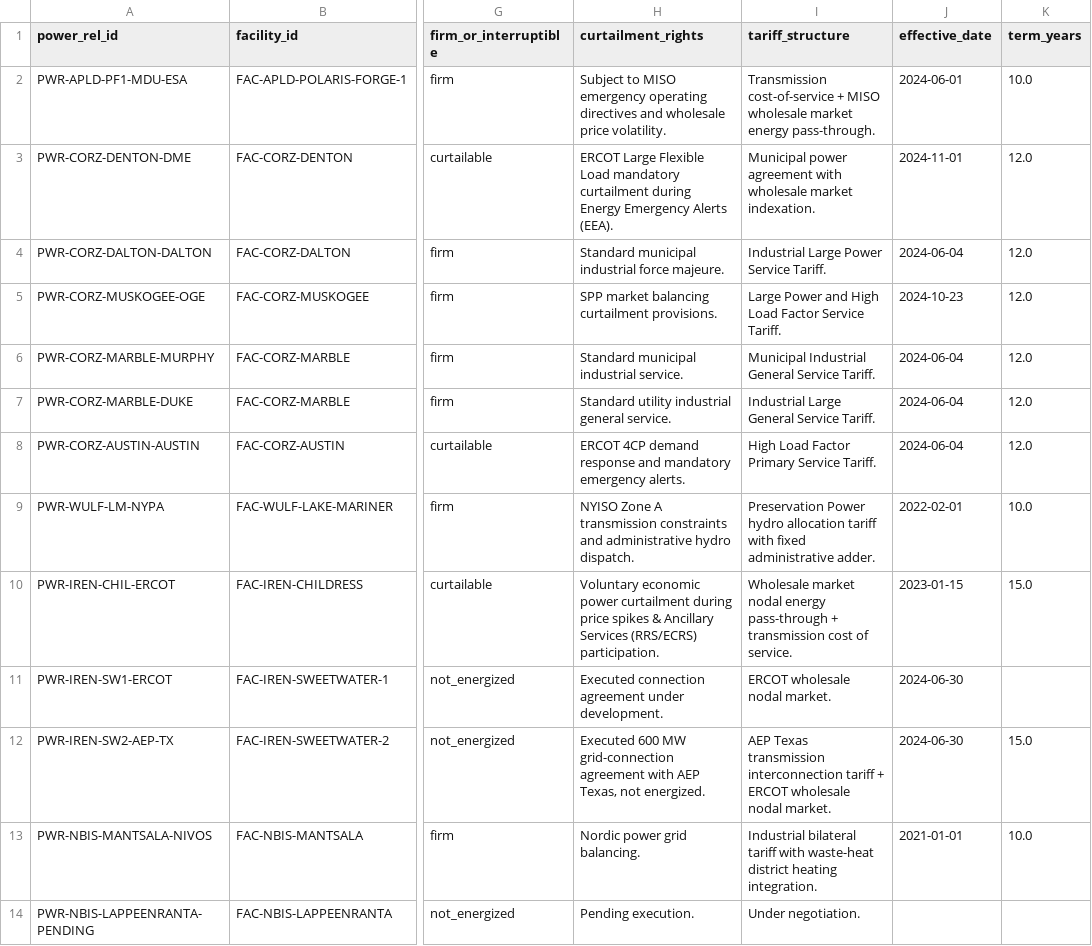
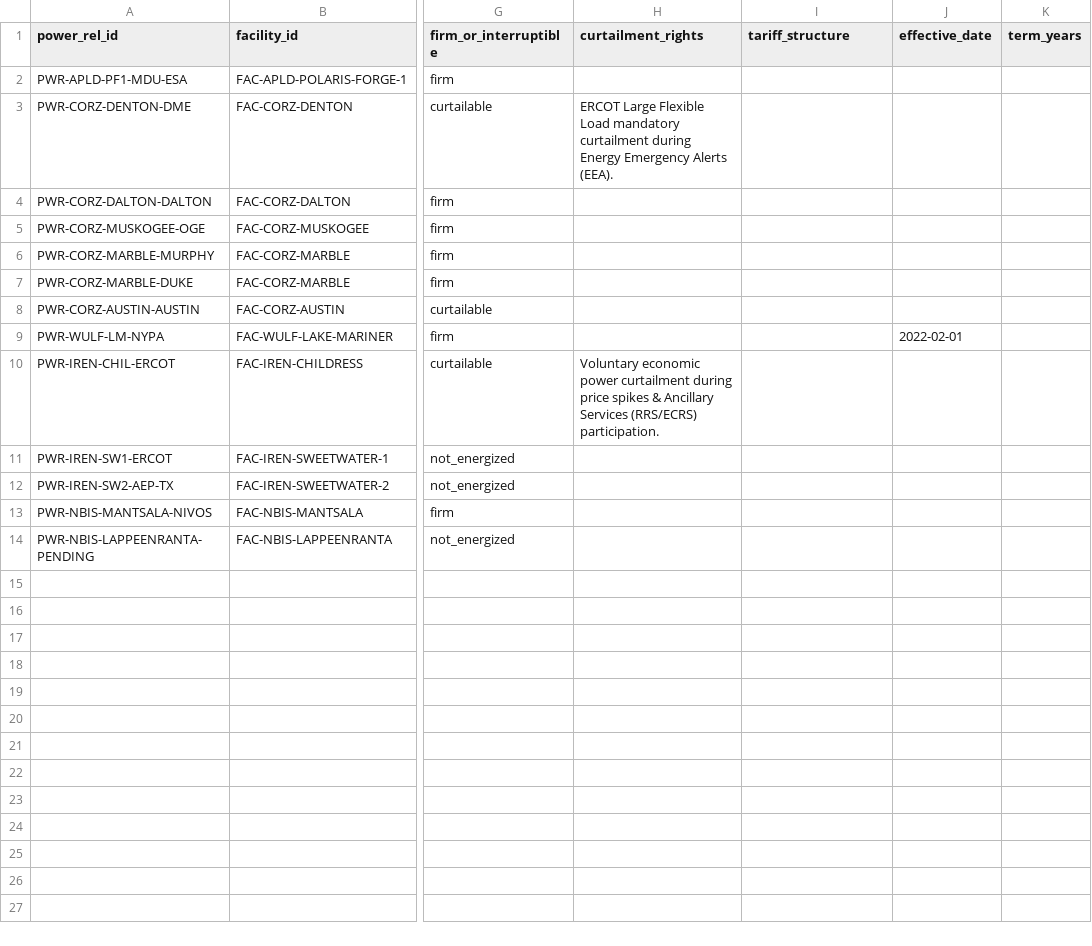
Before and after one commit to admiralorbiter/computational-sketchbook, a CSV file: 2026/2026-09-28-ai-infrastructure-network/data/processed/power_relationships.csv, drawn as a sheet; only a part is shown, gaps mark what is left out; the diff names each change by its address in the sheet, - before the commit and + after, or states it on an @@ line.

```diff
--- a/2026/2026-09-28-ai-infrastructure-network/data/processed/power_relationships.csv
+++ b/2026/2026-09-28-ai-infrastructure-network/data/processed/power_relationships.csv
-H2 (curtailment_rights): Subject to MISO emergency operating directives and wholesale price volatility.
+H2 (curtailment_rights): (empty)
-I2 (tariff_structure): Transmission cost-of-service + MISO wholesale market energy pass-through.
+I2 (tariff_structure): (empty)
-J2 (effective_date): 2024-06-01
+J2 (effective_date): (empty)
-K2 (term_years): 10.0
+K2 (term_years): (empty)
-I3 (tariff_structure): Municipal power agreement with wholesale market indexation.
+I3 (tariff_structure): (empty)
-J3 (effective_date): 2024-11-01
+J3 (effective_date): (empty)
-K3:K8 (term_years): 12.0
+K3:K8 (term_years): (empty)
-H4 (curtailment_rights): Standard municipal industrial force majeure.
+H4 (curtailment_rights): (empty)
-I4 (tariff_structure): Industrial Large Power Service Tariff.
+I4 (tariff_structure): (empty)
-J4 (effective_date): 2024-06-04
+J4 (effective_date): (empty)
-H5 (curtailment_rights): SPP market balancing curtailment provisions.
+H5 (curtailment_rights): (empty)
-I5 (tariff_structure): Large Power and High Load Factor Service Tariff.
+I5 (tariff_structure): (empty)
-J5 (effective_date): 2024-10-23
+J5 (effective_date): (empty)
-H6 (curtailment_rights): Standard municipal industrial service.
+H6 (curtailment_rights): (empty)
-I6 (tariff_structure): Municipal Industrial General Service Tariff.
+I6 (tariff_structure): (empty)
-J6:J8 (effective_date): 2024-06-04
+J6:J8 (effective_date): (empty)
-H7 (curtailment_rights): Standard utility industrial general service.
+H7 (curtailment_rights): (empty)
-I7 (tariff_structure): Industrial Large General Service Tariff.
+I7 (tariff_structure): (empty)
-H8 (curtailment_rights): ERCOT 4CP demand response and mandatory emergency alerts.
+H8 (curtailment_rights): (empty)
-I8 (tariff_structure): High Load Factor Primary Service Tariff.
+I8 (tariff_structure): (empty)
-H9 (curtailment_rights): NYISO Zone A transmission constraints and administrative hydro dispatch.
+H9 (curtailment_rights): (empty)
-I9 (tariff_structure): Preservation Power hydro allocation tariff with fixed administrative adder.
+I9 (tariff_structure): (empty)
-K9 (term_years): 10.0
+K9 (term_years): (empty)
-I10 (tariff_structure): Wholesale market nodal energy pass-through + transmission cost of service.
+I10 (tariff_structure): (empty)
-J10 (effective_date): 2023-01-15
+J10 (effective_date): (empty)
-K10 (term_years): 15.0
+K10 (term_years): (empty)
-H11 (curtailment_rights): Executed connection agreement under development.
+H11 (curtailment_rights): (empty)
-I11 (tariff_structure): ERCOT wholesale nodal market.
+I11 (tariff_structure): (empty)
-J11:J12 (effective_date): 2024-06-30
+J11:J12 (effective_date): (empty)
-H12 (curtailment_rights): Executed 600 MW grid-connection agreement with AEP Texas, not energized.
+H12 (curtailment_rights): (empty)
-I12 (tariff_structure): AEP Texas transmission interconnection tariff + ERCOT wholesale nodal market.
+I12 (tariff_structure): (empty)
-K12 (term_years): 15.0
+K12 (term_years): (empty)
-H13 (curtailment_rights): Nordic power grid balancing.
+H13 (curtailment_rights): (empty)
-I13 (tariff_structure): Industrial bilateral tariff with waste-heat district heating integration.
+I13 (tariff_structure): (empty)
-J13 (effective_date): 2021-01-01
+J13 (effective_date): (empty)
-K13 (term_years): 10.0
+K13 (term_years): (empty)
-H14 (curtailment_rights): Pending execution.
+H14 (curtailment_rights): (empty)
-I14 (tariff_structure): Under negotiation.
+I14 (tariff_structure): (empty)
```
Also changed, not shown: 2026/2026-09-28-ai-infrastructure-network/data/processed/facilities.csv, 15 other files.
